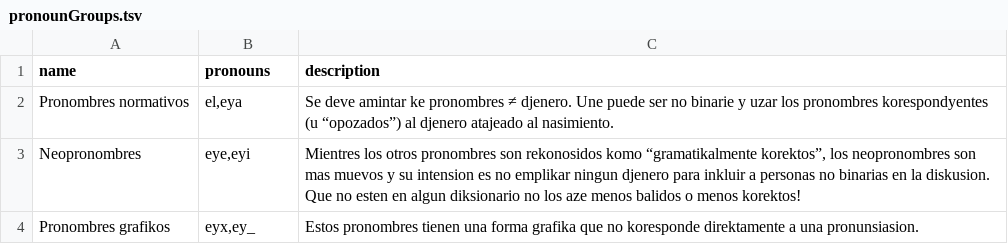
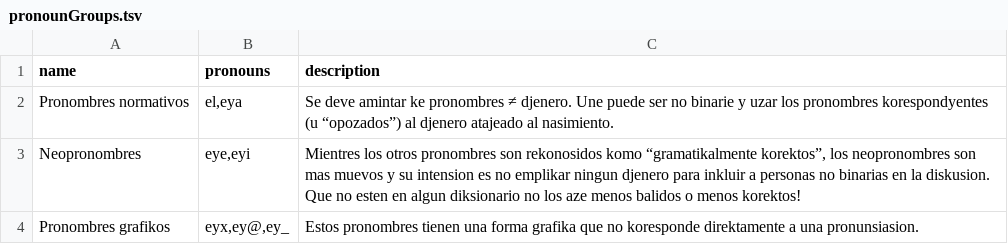
Before and after one commit to tutking24/pronounspage, a TSV file: locale/lad/pronouns/pronounGroups.tsv, drawn as a sheet.

Commit message:
[lad] Update pronounGroups.tsv

```diff
--- a/locale/lad/pronouns/pronounGroups.tsv
+++ b/locale/lad/pronouns/pronounGroups.tsv
@@ -3,2 +3,2 @@ Pronombres normativos	el,eya	Se deve amintar ke pronombres ≠ djenero. Une pued
 Neopronombres	eye,eyi	Mientres los otros pronombres son rekonosidos komo “gramatikalmente korektos”, los neopronombres son mas muevos y su intension es no emplikar ningun djenero para inkluir a personas no binarias en la diskusion. Que no esten en algun diksionario no los aze menos balidos o menos korektos!
-Pronombres grafikos	eyx,ey_	Estos pronombres tienen una forma grafika que no koresponde direktamente a una pronunsiasion.
+Pronombres grafikos	eyx,ey@,ey_	Estos pronombres tienen una forma grafika que no koresponde direktamente a una pronunsiasion.
```
